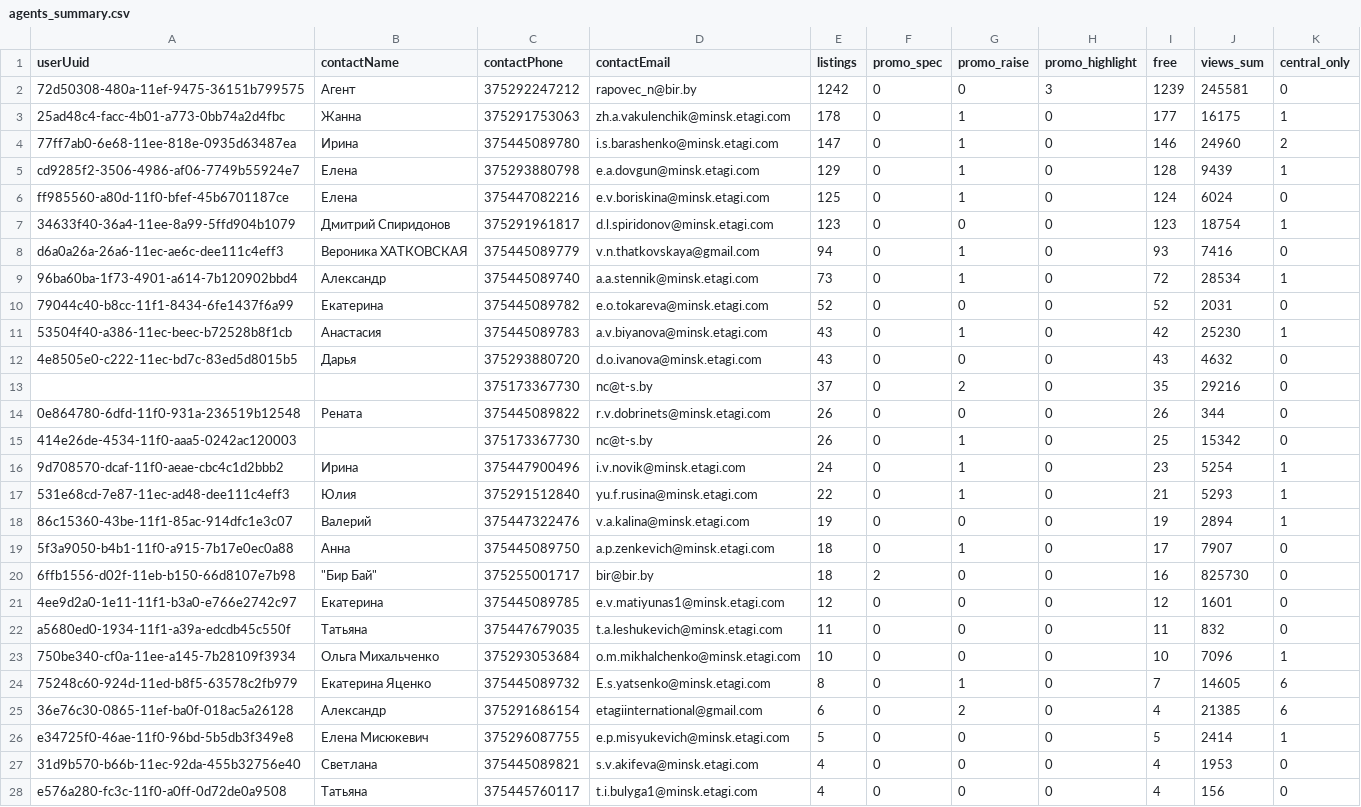
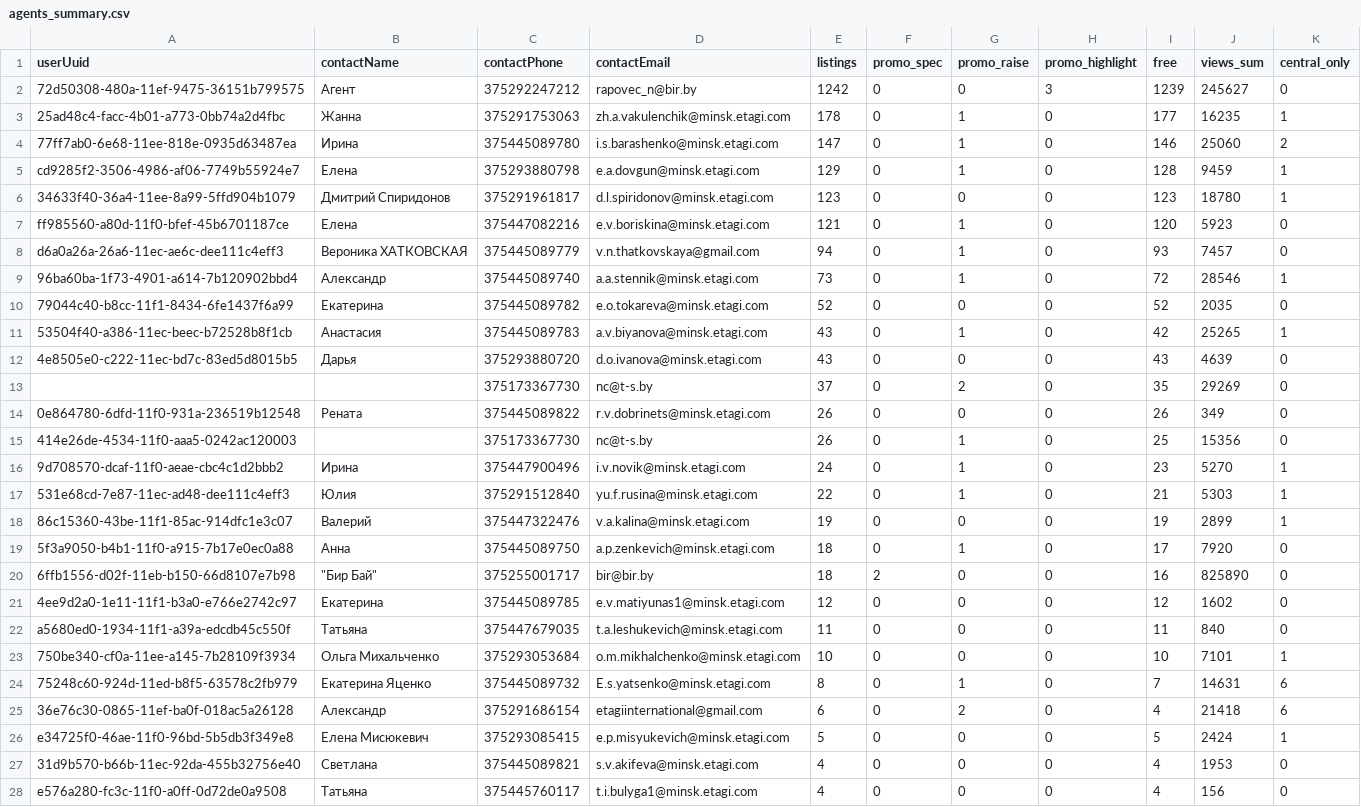
Before and after one commit to antonina-katlinskaya/realt-collector, a CSV file: data/analytics/agents_summary.csv, drawn as a sheet; only a part is shown; the diff covers the shown part only.

```diff
--- a/data/analytics/agents_summary.csv
+++ b/data/analytics/agents_summary.csv
@@ -1,27 +1,27 @@
 userUuid,contactName,contactPhone,contactEmail,listings,promo_spec,promo_raise,promo_highlight,free,views_sum,central_only
-72d50308-480a-11ef-9475-36151b799575,Агент,375292247212,rapovec_n@bir.by,1242,0,0,3,1239,245581,0
-25ad48c4-facc-4b01-a773-0bb74a2d4fbc,Жанна,375291753063,zh.a.vakulenchik@minsk.etagi.com,178,0,1,0,177,16175,1
-77ff7ab0-6e68-11ee-818e-0935d63487ea,Ирина,375445089780,i.s.barashenko@minsk.etagi.com,147,0,1,0,146,24960,2
-cd9285f2-3506-4986-af06-7749b55924e7,Елена,375293880798,e.a.dovgun@minsk.etagi.com,129,0,1,0,128,9439,1
-ff985560-a80d-11f0-bfef-45b6701187ce,Елена,375447082216,e.v.boriskina@minsk.etagi.com,125,0,1,0,124,6024,0
-34633f40-36a4-11ee-8a99-5ffd904b1079,Дмитрий Спиридонов,375291961817,d.l.spiridonov@minsk.etagi.com,123,0,0,0,123,18754,1
-d6a0a26a-26a6-11ec-ae6c-dee111c4eff3,Вероника ХАТКОВСКАЯ,375445089779,v.n.thatkovskaya@gmail.com,94,0,1,0,93,7416,0
-96ba60ba-1f73-4901-a614-7b120902bbd4,Александр,375445089740,a.a.stennik@minsk.etagi.com,73,0,1,0,72,28534,1
-79044c40-b8cc-11f1-8434-6fe1437f6a99,Екатерина,375445089782,e.o.tokareva@minsk.etagi.com,52,0,0,0,52,2031,0
-53504f40-a386-11ec-beec-b72528b8f1cb,Анастасия,375445089783,a.v.biyanova@minsk.etagi.com,43,0,1,0,42,25230,1
-4e8505e0-c222-11ec-bd7c-83ed5d8015b5,Дарья,375293880720,d.o.ivanova@minsk.etagi.com,43,0,0,0,43,4632,0
-,,375173367730,nc@t-s.by,37,0,2,0,35,29216,0
-0e864780-6dfd-11f0-931a-236519b12548,Рената,375445089822,r.v.dobrinets@minsk.etagi.com,26,0,0,0,26,344,0
-414e26de-4534-11f0-aaa5-0242ac120003,,375173367730,nc@t-s.by,26,0,1,0,25,15342,0
-9d708570-dcaf-11f0-aeae-cbc4c1d2bbb2,Ирина,375447900496,i.v.novik@minsk.etagi.com,24,0,1,0,23,5254,1
-531e68cd-7e87-11ec-ad48-dee111c4eff3,Юлия,375291512840,yu.f.rusina@minsk.etagi.com,22,0,1,0,21,5293,1
-86c15360-43be-11f1-85ac-914dfc1e3c07,Валерий,375447322476,v.a.kalina@minsk.etagi.com,19,0,0,0,19,2894,1
-5f3a9050-b4b1-11f0-a915-7b17e0ec0a88,Анна,375445089750,a.p.zenkevich@minsk.etagi.com,18,0,1,0,17,7907,0
-6ffb1556-d02f-11eb-b150-66d8107e7b98,"""Бир Бай""",375255001717,bir@bir.by,18,2,0,0,16,825730,0
-4ee9d2a0-1e11-11f1-b3a0-e766e2742c97,Екатерина,375445089785,e.v.matiyunas1@minsk.etagi.com,12,0,0,0,12,1601,0
-a5680ed0-1934-11f1-a39a-edcdb45c550f,Татьяна,375447679035,t.a.leshukevich@minsk.etagi.com,11,0,0,0,11,832,0
-750be340-cf0a-11ee-a145-7b28109f3934,Ольга Михальченко,375293053684,o.m.mikhalchenko@minsk.etagi.com,10,0,0,0,10,7096,1
-75248c60-924d-11ed-b8f5-63578c2fb979,Екатерина Яценко,375445089732,E.s.yatsenko@minsk.etagi.com,8,0,1,0,7,14605,6
-36e76c30-0865-11ef-ba0f-018ac5a26128,Александр,375291686154,etagiinternational@gmail.com,6,0,2,0,4,21385,6
-e34725f0-46ae-11f0-96bd-5b5db3f349e8,Елена Мисюкевич,375296087755,e.p.misyukevich@minsk.etagi.com,5,0,0,0,5,2414,1
+72d50308-480a-11ef-9475-36151b799575,Агент,375292247212,rapovec_n@bir.by,1242,0,0,3,1239,245627,0
+25ad48c4-facc-4b01-a773-0bb74a2d4fbc,Жанна,375291753063,zh.a.vakulenchik@minsk.etagi.com,178,0,1,0,177,16235,1
+77ff7ab0-6e68-11ee-818e-0935d63487ea,Ирина,375445089780,i.s.barashenko@minsk.etagi.com,147,0,1,0,146,25060,2
+cd9285f2-3506-4986-af06-7749b55924e7,Елена,375293880798,e.a.dovgun@minsk.etagi.com,129,0,1,0,128,9459,1
+34633f40-36a4-11ee-8a99-5ffd904b1079,Дмитрий Спиридонов,375291961817,d.l.spiridonov@minsk.etagi.com,123,0,0,0,123,18780,1
+ff985560-a80d-11f0-bfef-45b6701187ce,Елена,375447082216,e.v.boriskina@minsk.etagi.com,121,0,1,0,120,5923,0
+d6a0a26a-26a6-11ec-ae6c-dee111c4eff3,Вероника ХАТКОВСКАЯ,375445089779,v.n.thatkovskaya@gmail.com,94,0,1,0,93,7457,0
+96ba60ba-1f73-4901-a614-7b120902bbd4,Александр,375445089740,a.a.stennik@minsk.etagi.com,73,0,1,0,72,28546,1
+79044c40-b8cc-11f1-8434-6fe1437f6a99,Екатерина,375445089782,e.o.tokareva@minsk.etagi.com,52,0,0,0,52,2035,0
+53504f40-a386-11ec-beec-b72528b8f1cb,Анастасия,375445089783,a.v.biyanova@minsk.etagi.com,43,0,1,0,42,25265,1
+4e8505e0-c222-11ec-bd7c-83ed5d8015b5,Дарья,375293880720,d.o.ivanova@minsk.etagi.com,43,0,0,0,43,4639,0
+,,375173367730,nc@t-s.by,37,0,2,0,35,29269,0
+0e864780-6dfd-11f0-931a-236519b12548,Рената,375445089822,r.v.dobrinets@minsk.etagi.com,26,0,0,0,26,349,0
+414e26de-4534-11f0-aaa5-0242ac120003,,375173367730,nc@t-s.by,26,0,1,0,25,15356,0
+9d708570-dcaf-11f0-aeae-cbc4c1d2bbb2,Ирина,375447900496,i.v.novik@minsk.etagi.com,24,0,1,0,23,5270,1
+531e68cd-7e87-11ec-ad48-dee111c4eff3,Юлия,375291512840,yu.f.rusina@minsk.etagi.com,22,0,1,0,21,5303,1
+86c15360-43be-11f1-85ac-914dfc1e3c07,Валерий,375447322476,v.a.kalina@minsk.etagi.com,19,0,0,0,19,2899,1
+5f3a9050-b4b1-11f0-a915-7b17e0ec0a88,Анна,375445089750,a.p.zenkevich@minsk.etagi.com,18,0,1,0,17,7920,0
+6ffb1556-d02f-11eb-b150-66d8107e7b98,"""Бир Бай""",375255001717,bir@bir.by,18,2,0,0,16,825890,0
+4ee9d2a0-1e11-11f1-b3a0-e766e2742c97,Екатерина,375445089785,e.v.matiyunas1@minsk.etagi.com,12,0,0,0,12,1602,0
+a5680ed0-1934-11f1-a39a-edcdb45c550f,Татьяна,375447679035,t.a.leshukevich@minsk.etagi.com,11,0,0,0,11,840,0
+750be340-cf0a-11ee-a145-7b28109f3934,Ольга Михальченко,375293053684,o.m.mikhalchenko@minsk.etagi.com,10,0,0,0,10,7101,1
+75248c60-924d-11ed-b8f5-63578c2fb979,Екатерина Яценко,375445089732,E.s.yatsenko@minsk.etagi.com,8,0,1,0,7,14631,6
+36e76c30-0865-11ef-ba0f-018ac5a26128,Александр,375291686154,etagiinternational@gmail.com,6,0,2,0,4,21418,6
+e34725f0-46ae-11f0-96bd-5b5db3f349e8,Елена Мисюкевич,375293085415,e.p.misyukevich@minsk.etagi.com,5,0,0,0,5,2424,1
 31d9b570-b66b-11ec-92da-455b32756e40,Светлана,375445089821,s.v.akifeva@minsk.etagi.com,4,0,0,0,4,1953,0
```
Also changed, not shown: 1 added row and 22 edited cells elsewhere in this file, data/analytics/appeared.csv, data/analytics/changes_last_period.csv, 16 other files.
